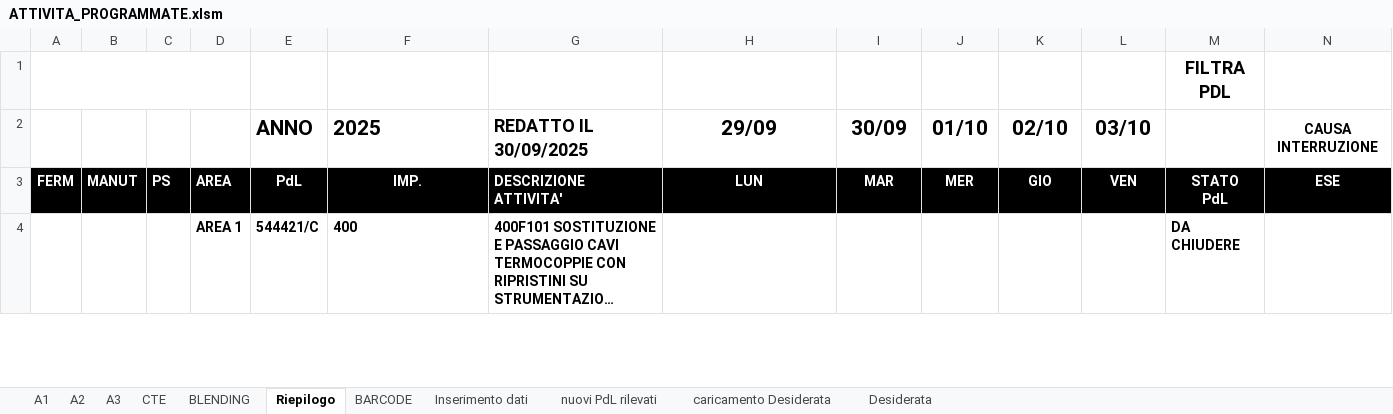
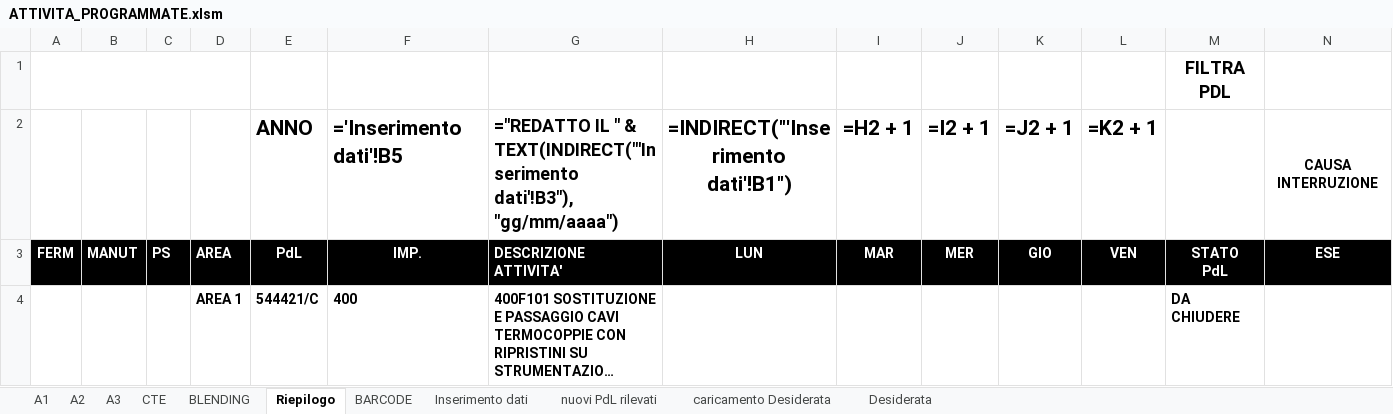
Before and after one commit to gianky00/report-attivita-app, an Excel workbook: ATTIVITA_PROGRAMMATE.xlsm, sheet Riepilogo, drawn as a sheet; only a part is shown; long unchanged cells end in …; values as stored, in another font and other column widths than the file's, no borders; formulas without a stored value are shown as written; charts and pictures and conditional formats and table styles not drawn; removed rows and columns are numbered as before the commit, all else as after; rows hold the shown columns only; the diff names each change by its address in the sheet, - before the commit and + after, or states it on an @@ line.

```diff
--- a/ATTIVITA_PROGRAMMATE.xlsm (sheet Riepilogo)
+++ b/ATTIVITA_PROGRAMMATE.xlsm (sheet Riepilogo)
-row 2:  |  |  |  | ANNO | 2025 | REDATTO IL 30/09/2025 | 29/09 | 30/09 | 01/10 | 02/10 | 03/10 |  | CAUSA INTERRUZIONE
+row 2:  |  |  |  | ANNO | ='Inserimento dati'!B5 | ="REDATTO IL " & TEXT(INDIRECT("'Inserimento dati'!B3"), "gg/mm/aaaa") | =INDIRECT("'Inserimento dati'!B1") | =H2 + 1 | =I2 + 1 | =J2 + 1 | =K2 + 1 |  | CAUSA INTERRUZIONE
```
Also changed, not shown: sheet A3, sheet Desiderata, sheet Inserimento dati, sheet caricamento Desiderata, sheet CTE, sheet A2, 3 more sheets, hidden cells, charts or pictures, 1 other file.
